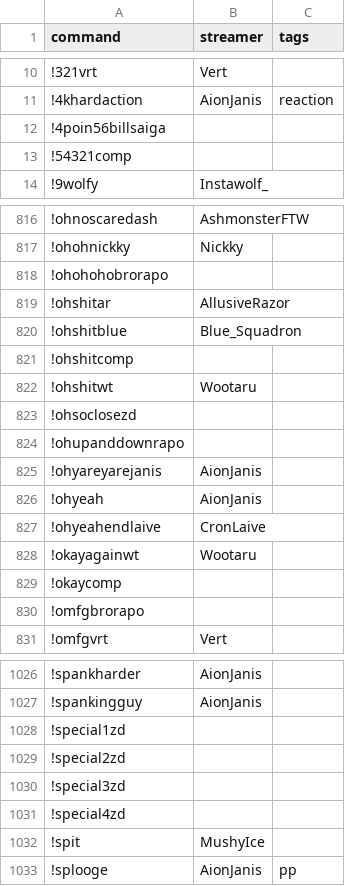
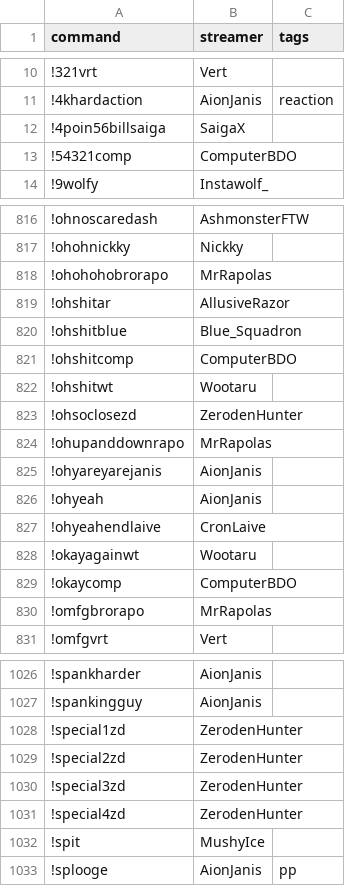
Before and after one commit to aionjanis/aionjanis.github.io, a CSV file: commands.csv, drawn as a sheet; only a part is shown, gaps mark what is left out; the diff covers the shown part only.

Commit message:
Update commands.csv (2026-04-16T09:44:50.444Z)

```diff
--- a/commands.csv
+++ b/commands.csv
@@ -11,4 +11,4 @@ command,streamer,tags
 !4khardaction,AionJanis,reaction
-!4poin56billsaiga,,
-!54321comp,,
+!4poin56billsaiga,SaigaX,
+!54321comp,ComputerBDO,
 !9wolfy,Instawolf_,
@@ -817,9 +817,9 @@ command,streamer,tags
 !ohohnickky,Nickky,
-!ohohohobrorapo,,
+!ohohohobrorapo,MrRapolas,
 !ohshitar,AllusiveRazor,
 !ohshitblue,Blue_Squadron,
-!ohshitcomp,,
+!ohshitcomp,ComputerBDO,
 !ohshitwt,Wootaru,
-!ohsoclosezd,,
-!ohupanddownrapo,,
+!ohsoclosezd,ZerodenHunter,
+!ohupanddownrapo,MrRapolas,
 !ohyareyarejanis,AionJanis,
@@ -828,4 +828,4 @@ command,streamer,tags
 !okayagainwt,Wootaru,
-!okaycomp,,
-!omfgbrorapo,,
+!okaycomp,ComputerBDO,
+!omfgbrorapo,MrRapolas,
 !omfgvrt,Vert,
@@ -1027,6 +1027,6 @@ command,streamer,tags
 !spankingguy,AionJanis,
-!special1zd,,
-!special2zd,,
-!special3zd,,
-!special4zd,,
+!special1zd,ZerodenHunter,
+!special2zd,ZerodenHunter,
+!special3zd,ZerodenHunter,
+!special4zd,ZerodenHunter,
 !spit,MushyIce,
```
Also changed, not shown: 46 edited cells elsewhere in this file.
